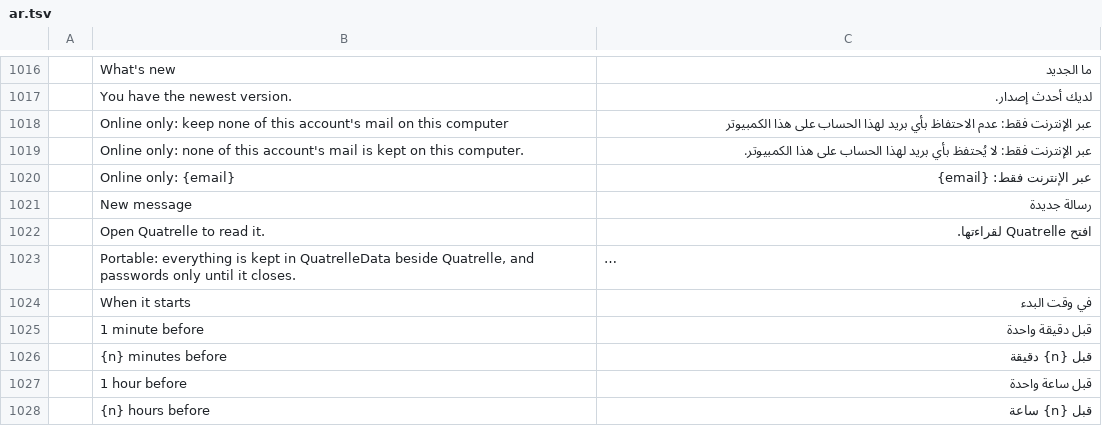
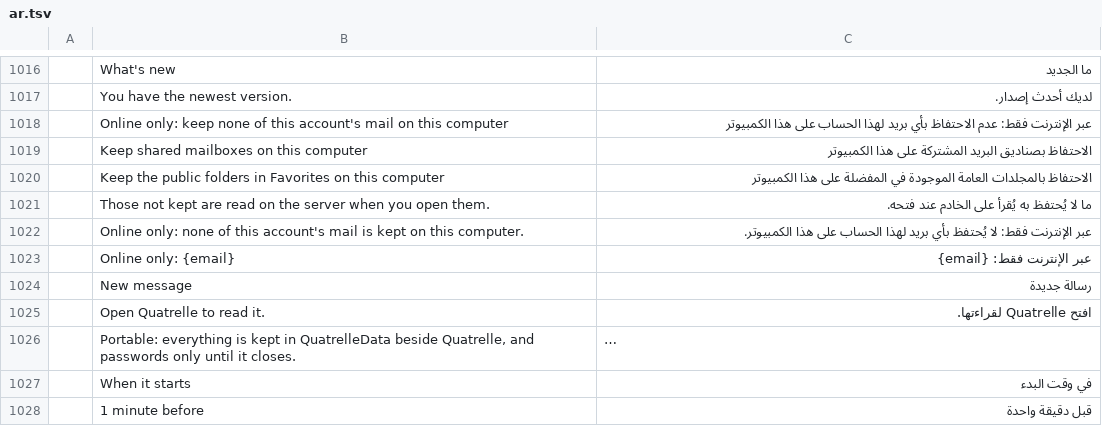
Before and after one commit to dgaudin/mailcraft, a TSV file: crates/ui-egui/src/i18n/ar.tsv, drawn as a sheet; only a part is shown, gaps mark what is left out; the shorter side is filled out with more unchanged rows; long unchanged cells end in …; the diff names each change by its address in the sheet, - before the commit and + after, or states it on an @@ line.

```diff
--- a/crates/ui-egui/src/i18n/ar.tsv
+++ b/crates/ui-egui/src/i18n/ar.tsv
+row 1019:  | Keep shared mailboxes on this computer | الاحتفاظ بصناديق البريد المشتركة على هذا الكمبيوتر
+row 1020:  | Keep the public folders in Favorites on this computer | الاحتفاظ بالمجلدات العامة الموجودة في المفضلة على هذا الكمبيوتر
+row 1021:  | Those not kept are read on the server when you open them. | ما لا يُحتفظ به يُقرأ على الخادم عند فتحه.
```
Also changed, not shown: crates/ui-egui/src/i18n/fr.tsv, crates/ui-egui/src/i18n/he.tsv, 30 other files.
